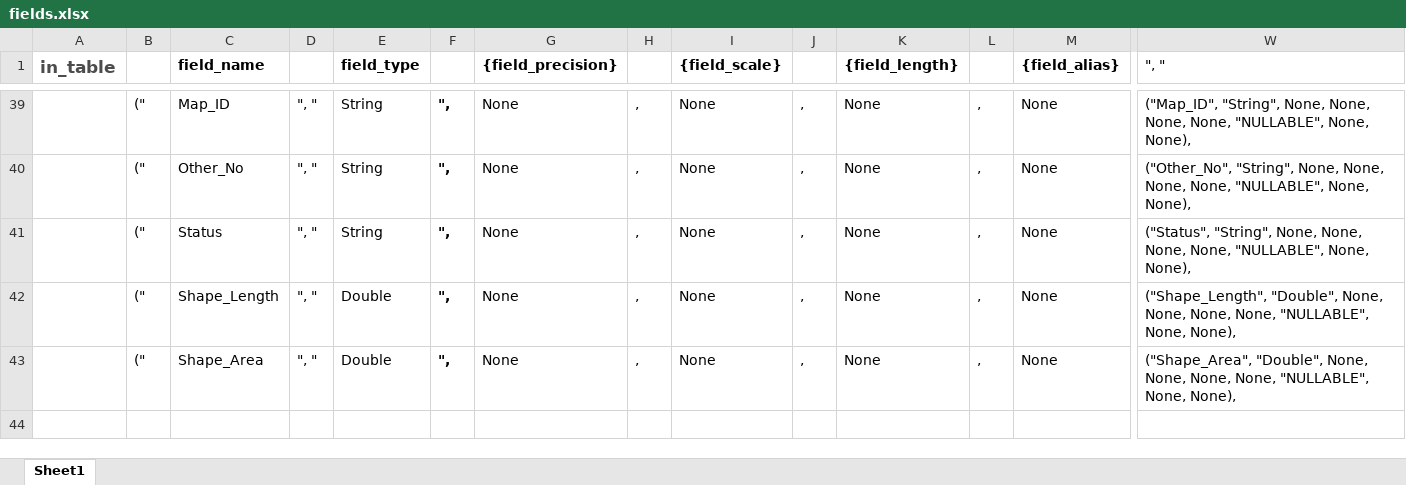
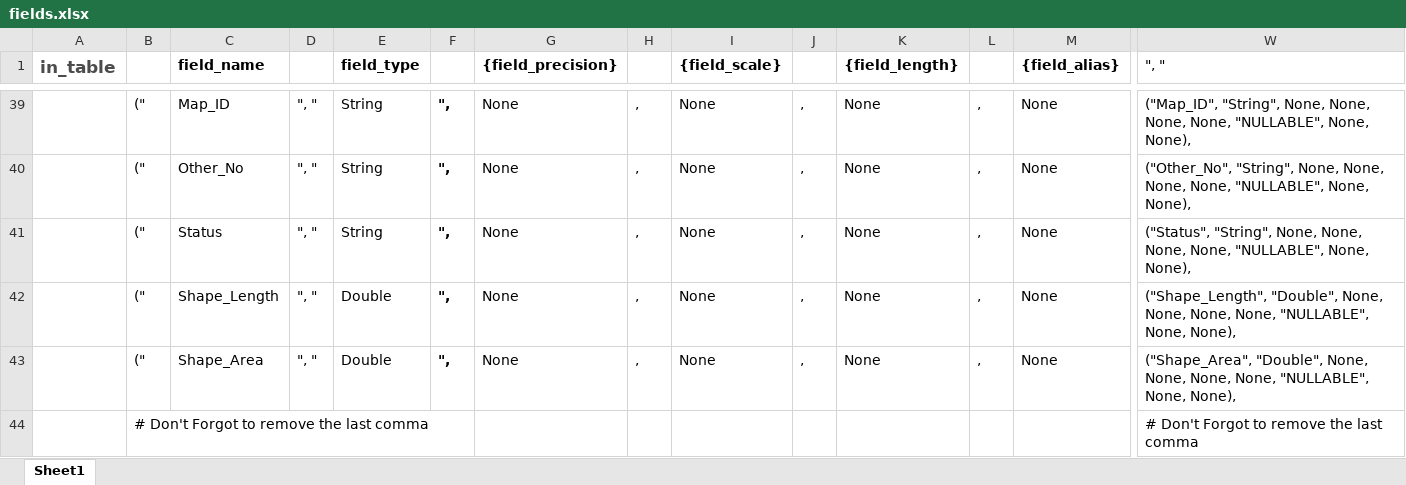
Before and after one commit to madison-county/arc_pro_scripting, an Excel workbook: fields.xlsx, sheet Sheet1, drawn as a sheet; only a part is shown, gaps mark what is left out; values as stored, in another font and other column widths than the file's, no borders; rows hold the shown columns only; the diff names each change by its address in the sheet, - before the commit and + after, or states it on an @@ line.

Commit message:
fields.xlsx: Minor edits to fields list

```diff
--- a/fields.xlsx (sheet Sheet1)
+++ b/fields.xlsx (sheet Sheet1)
+row 44:  | # Don't Forgot to remove the last comma |  |  |  |  |  |  |  |  |  |  |  | # Don't Forgot to remove the last comma
```
